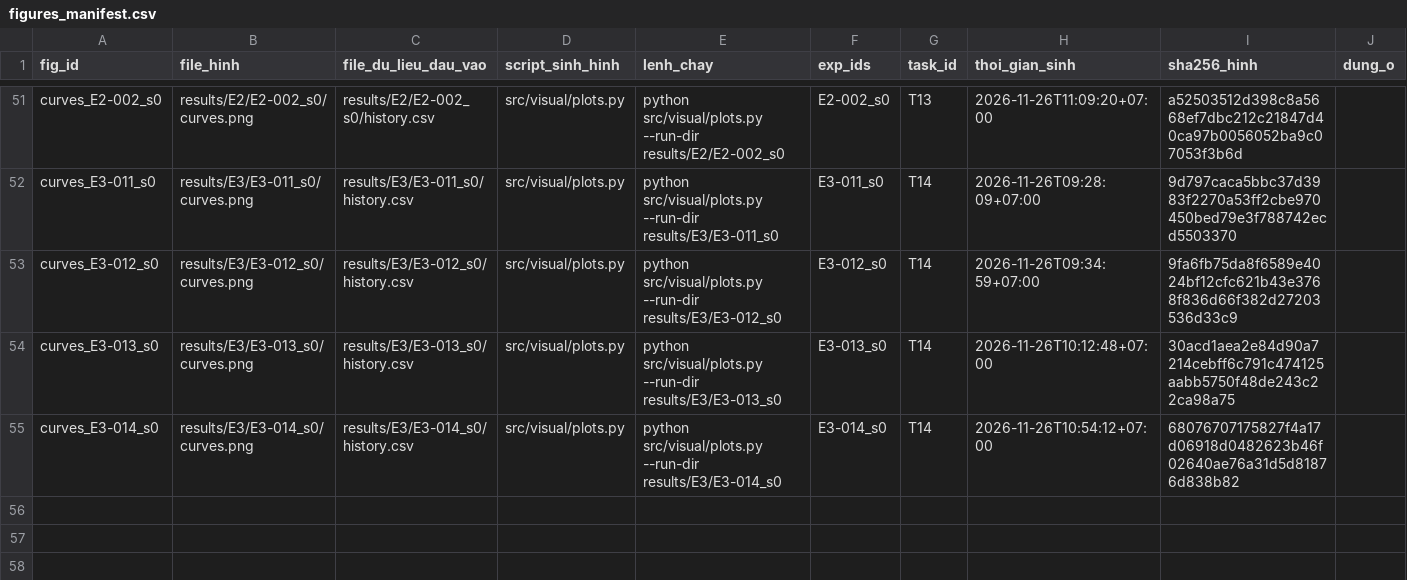
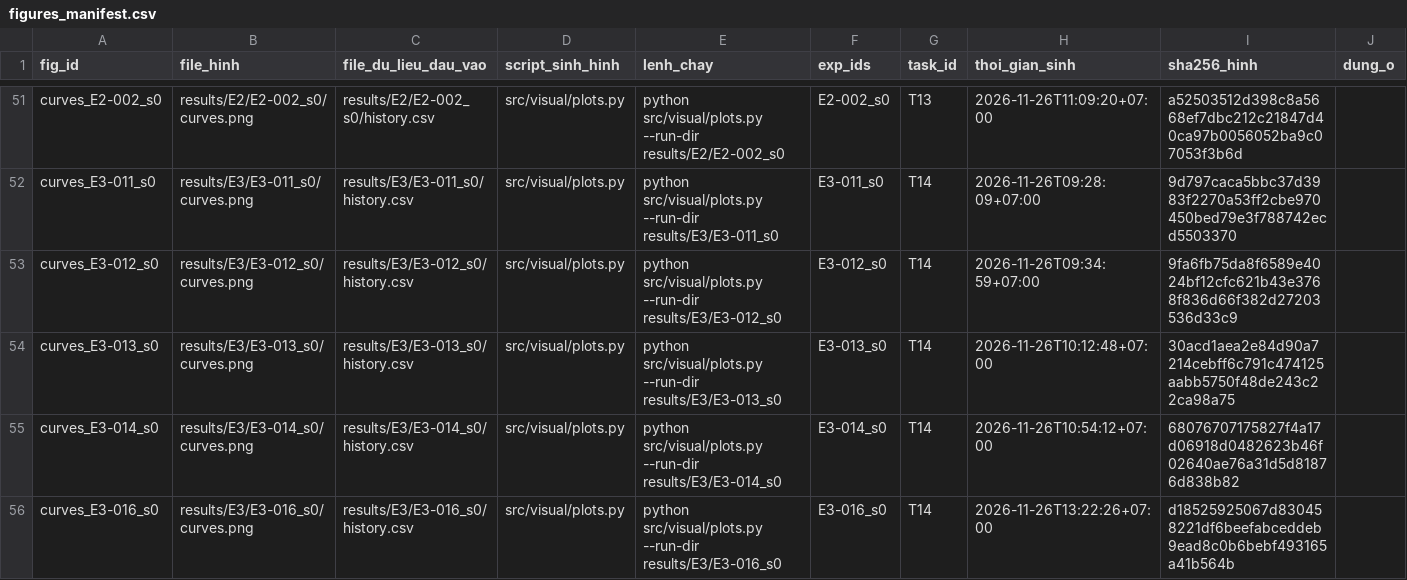
Before and after one commit to lpnHai2005/DeepLearning_Group, a CSV file: BTL02/tracking/figures_manifest.csv, drawn as a sheet; only a part is shown, gaps mark what is left out; the diff names each change by its address in the sheet, - before the commit and + after, or states it on an @@ line.

```diff
--- a/BTL02/tracking/figures_manifest.csv
+++ b/BTL02/tracking/figures_manifest.csv
+row 56: curves_E3-016_s0 | results/E3/E3-016_s0/curves.png | results/E3/E3-016_s0/history.csv | src/visual/plots.py | python src/visual/plots.py --run-dir results/E3/E3-016_s0 | E3-016_s0 | T14 | 2026-11-26T13:22:26+07:00 | d18525925067d830458221df6beefabceddeb9ead8c0b6bebf493165a41b564b
```
Also changed, not shown: BTL02/tracking/experiments.csv, 7 other files.
